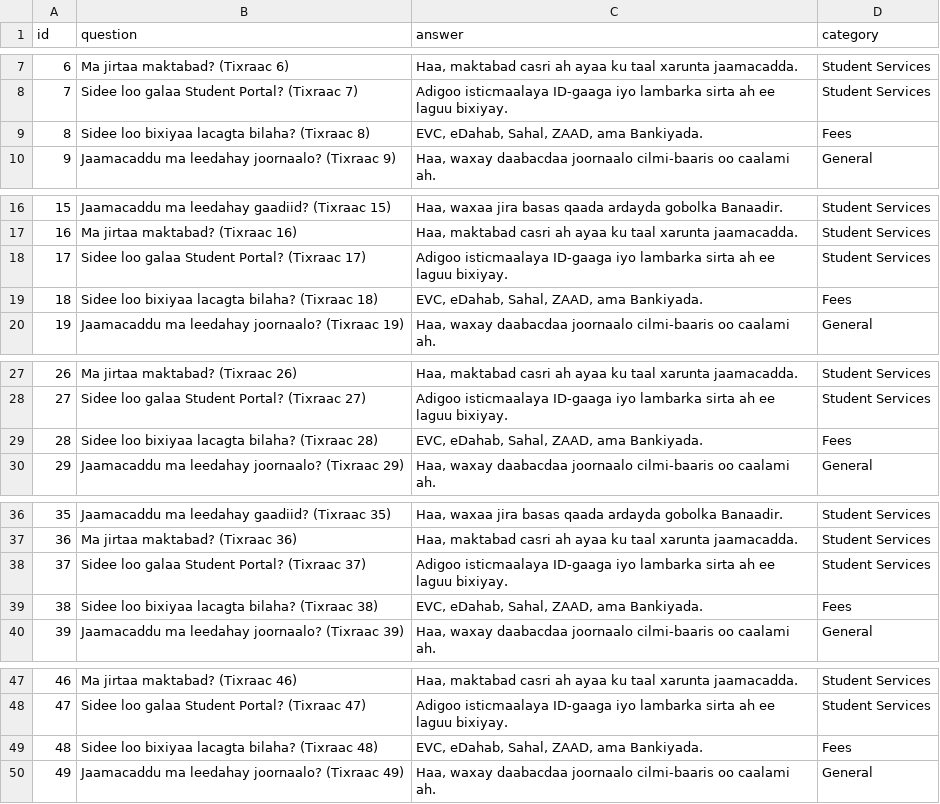
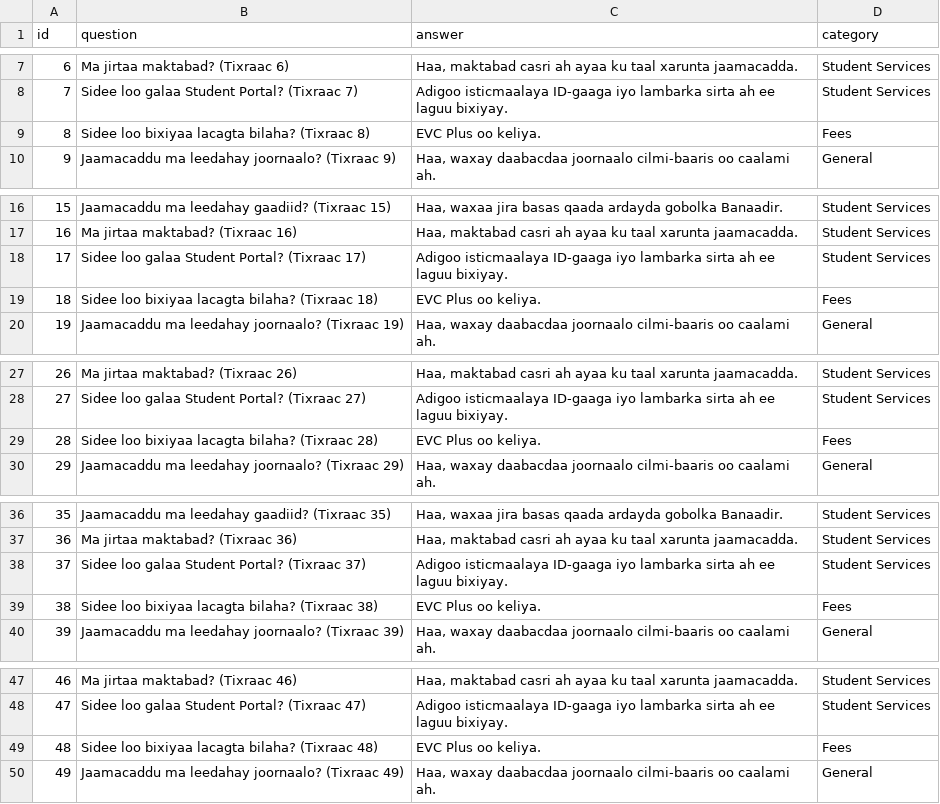
Before and after one commit to Abdikani94/Graduation-Project-, a CSV file: ChatBot/just-admission-chatbot-backend/data/just_dataset.csv, drawn as a sheet; only a part is shown, gaps mark what is left out; the diff covers the shown part only.

```diff
--- a/ChatBot/just-admission-chatbot-backend/data/just_dataset.csv
+++ b/ChatBot/just-admission-chatbot-backend/data/just_dataset.csv
@@ -8,3 +8,3 @@
 7,Sidee loo galaa Student Portal? (Tixraac 7),Adigoo isticmaalaya ID-gaaga iyo lambarka sirta ah ee laguu bixiyay.,Student Services
-8,Sidee loo bixiyaa lacagta bilaha? (Tixraac 8),"EVC, eDahab, Sahal, ZAAD, ama Bankiyada.",Fees
+8,Sidee loo bixiyaa lacagta bilaha? (Tixraac 8),"EVC Plus oo keliya.",Fees
 9,Jaamacaddu ma leedahay joornaalo? (Tixraac 9),"Haa, waxay daabacdaa joornaalo cilmi-baaris oo caalami ah.",General
@@ -18,3 +18,3 @@
 17,Sidee loo galaa Student Portal? (Tixraac 17),Adigoo isticmaalaya ID-gaaga iyo lambarka sirta ah ee laguu bixiyay.,Student Services
-18,Sidee loo bixiyaa lacagta bilaha? (Tixraac 18),"EVC, eDahab, Sahal, ZAAD, ama Bankiyada.",Fees
+18,Sidee loo bixiyaa lacagta bilaha? (Tixraac 18),"EVC Plus oo keliya.",Fees
 19,Jaamacaddu ma leedahay joornaalo? (Tixraac 19),"Haa, waxay daabacdaa joornaalo cilmi-baaris oo caalami ah.",General
@@ -28,3 +28,3 @@
 27,Sidee loo galaa Student Portal? (Tixraac 27),Adigoo isticmaalaya ID-gaaga iyo lambarka sirta ah ee laguu bixiyay.,Student Services
-28,Sidee loo bixiyaa lacagta bilaha? (Tixraac 28),"EVC, eDahab, Sahal, ZAAD, ama Bankiyada.",Fees
+28,Sidee loo bixiyaa lacagta bilaha? (Tixraac 28),"EVC Plus oo keliya.",Fees
 29,Jaamacaddu ma leedahay joornaalo? (Tixraac 29),"Haa, waxay daabacdaa joornaalo cilmi-baaris oo caalami ah.",General
@@ -38,3 +38,3 @@
 37,Sidee loo galaa Student Portal? (Tixraac 37),Adigoo isticmaalaya ID-gaaga iyo lambarka sirta ah ee laguu bixiyay.,Student Services
-38,Sidee loo bixiyaa lacagta bilaha? (Tixraac 38),"EVC, eDahab, Sahal, ZAAD, ama Bankiyada.",Fees
+38,Sidee loo bixiyaa lacagta bilaha? (Tixraac 38),"EVC Plus oo keliya.",Fees
 39,Jaamacaddu ma leedahay joornaalo? (Tixraac 39),"Haa, waxay daabacdaa joornaalo cilmi-baaris oo caalami ah.",General
@@ -48,3 +48,3 @@
 47,Sidee loo galaa Student Portal? (Tixraac 47),Adigoo isticmaalaya ID-gaaga iyo lambarka sirta ah ee laguu bixiyay.,Student Services
-48,Sidee loo bixiyaa lacagta bilaha? (Tixraac 48),"EVC, eDahab, Sahal, ZAAD, ama Bankiyada.",Fees
+48,Sidee loo bixiyaa lacagta bilaha? (Tixraac 48),"EVC Plus oo keliya.",Fees
 49,Jaamacaddu ma leedahay joornaalo? (Tixraac 49),"Haa, waxay daabacdaa joornaalo cilmi-baaris oo caalami ah.",General
```
Also changed, not shown: 5 edited cells elsewhere in this file, ChatBot/just_dataset.csv, data/just_dataset.csv, 25 other files.
